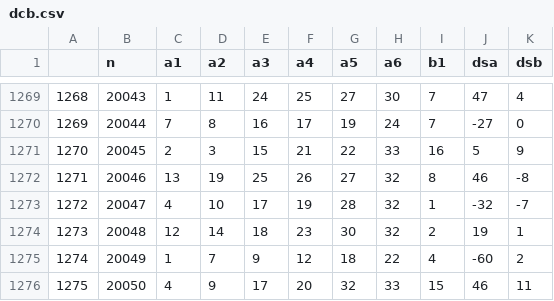
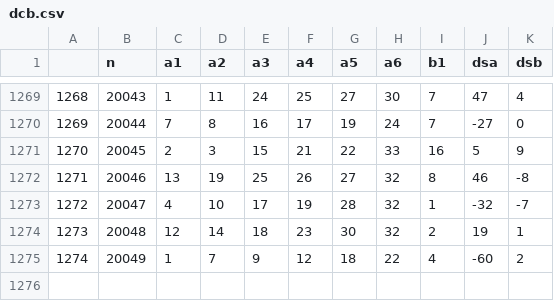
Before and after one commit to dlt-lee/dcb, a CSV file: dcb.csv, drawn as a sheet; only a part is shown, gaps mark what is left out.

```diff
--- a/dcb.csv
+++ b/dcb.csv
@@ -1275,2 +1275 @@
 "1274",20049,1,7,9,12,18,22,4,-60,2
-"1275",20050,4,9,17,20,32,33,15,46,11
```
Also changed, not shown: 5 other files.
